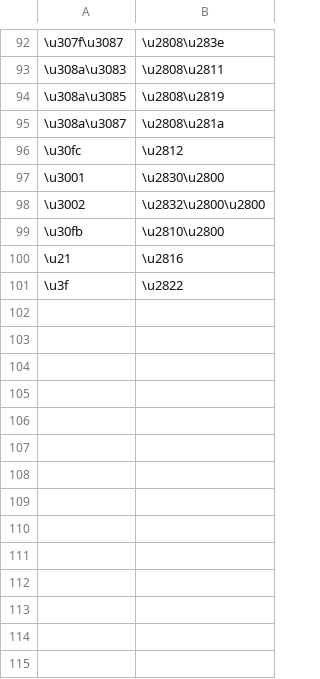
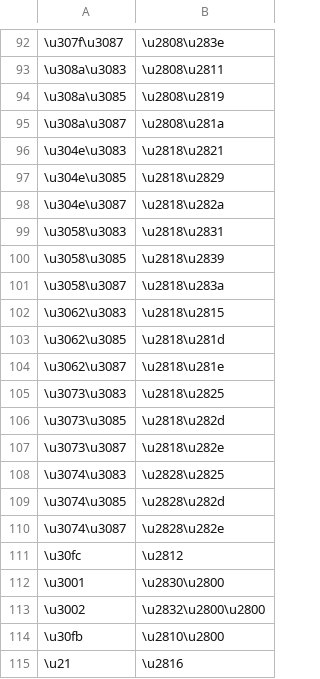
Before and after one commit to tadd/braille-ja-table, a TSV file: braille-ja-table-escaped.tsv, drawn as a sheet; only a part is shown, gaps mark what is left out; the shorter side is filled out with more unchanged rows.

```diff
--- a/braille-ja-table-escaped.tsv
+++ b/braille-ja-table-escaped.tsv
@@ -95,2 +95,17 @@
 \u308a\u3087	\u2808\u281a
+\u304e\u3083	\u2818\u2821
+\u304e\u3085	\u2818\u2829
+\u304e\u3087	\u2818\u282a
+\u3058\u3083	\u2818\u2831
+\u3058\u3085	\u2818\u2839
+\u3058\u3087	\u2818\u283a
+\u3062\u3083	\u2818\u2815
+\u3062\u3085	\u2818\u281d
+\u3062\u3087	\u2818\u281e
+\u3073\u3083	\u2818\u2825
+\u3073\u3085	\u2818\u282d
+\u3073\u3087	\u2818\u282e
+\u3074\u3083	\u2828\u2825
+\u3074\u3085	\u2828\u282d
+\u3074\u3087	\u2828\u282e
 \u30fc	\u2812
```
Also changed, not shown: braille-ja-table-raw.tsv, braille-ja-table-source.tsv, 2 other files.
